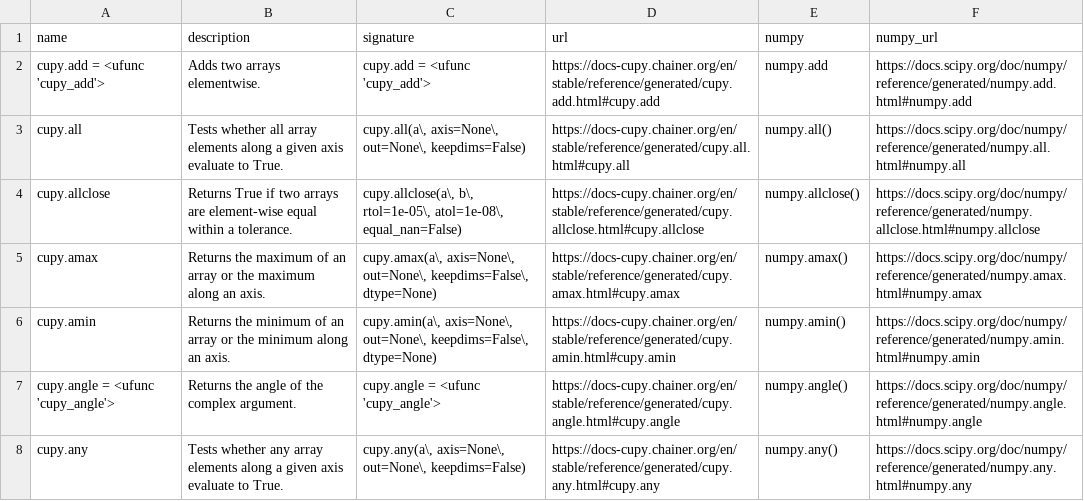
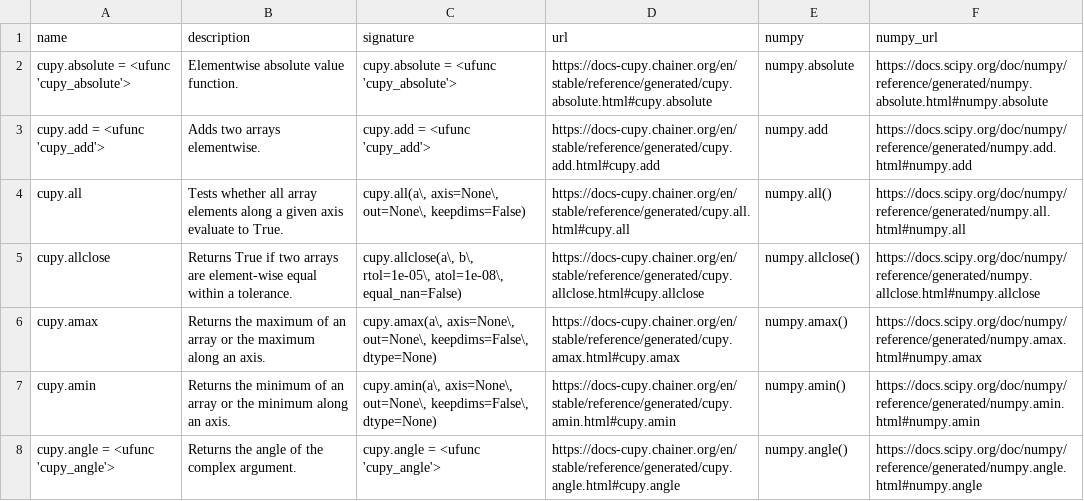
Before and after one commit to kgryte/numerical-library-apis, a CSV file: data/cupy.csv, drawn as a sheet; only a part is shown; the shorter side is filled out with more unchanged rows.

Commit message:
Fix missing first entries

```diff
--- a/data/cupy.csv
+++ b/data/cupy.csv
@@ -1,2 +1,3 @@
 name,description,signature,url,numpy,numpy_url
+"cupy.absolute = <ufunc 'cupy_absolute'>","Elementwise absolute value function.","cupy.absolute = <ufunc 'cupy_absolute'>","https://docs-cupy.chainer.org/en/stable/reference/generated/cupy.absolute.html#cupy.absolute","numpy.absolute","https://docs.scipy.org/doc/numpy/reference/generated/numpy.absolute.html#numpy.absolute"
 "cupy.add = <ufunc 'cupy_add'>","Adds two arrays elementwise.","cupy.add = <ufunc 'cupy_add'>","https://docs-cupy.chainer.org/en/stable/reference/generated/cupy.add.html#cupy.add","numpy.add","https://docs.scipy.org/doc/numpy/reference/generated/numpy.add.html#numpy.add"
```
Also changed, not shown: data/dask.csv, data/numpy.csv, 7 other files.
